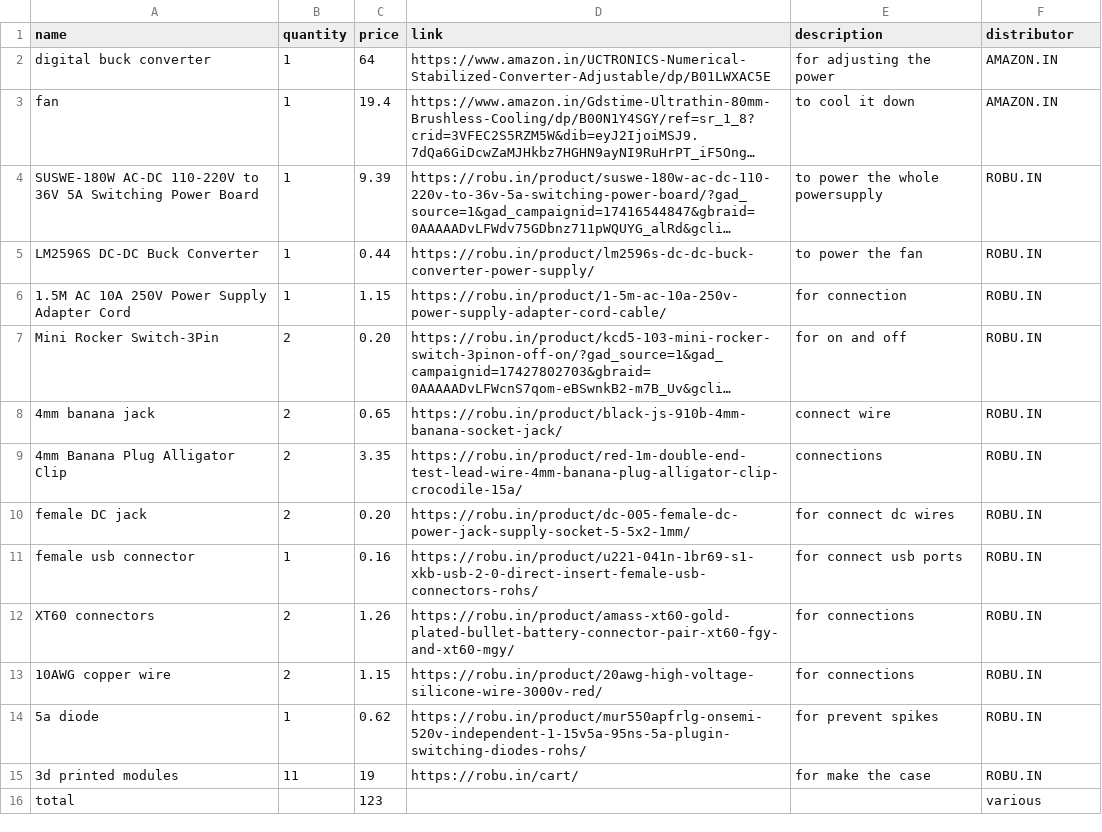
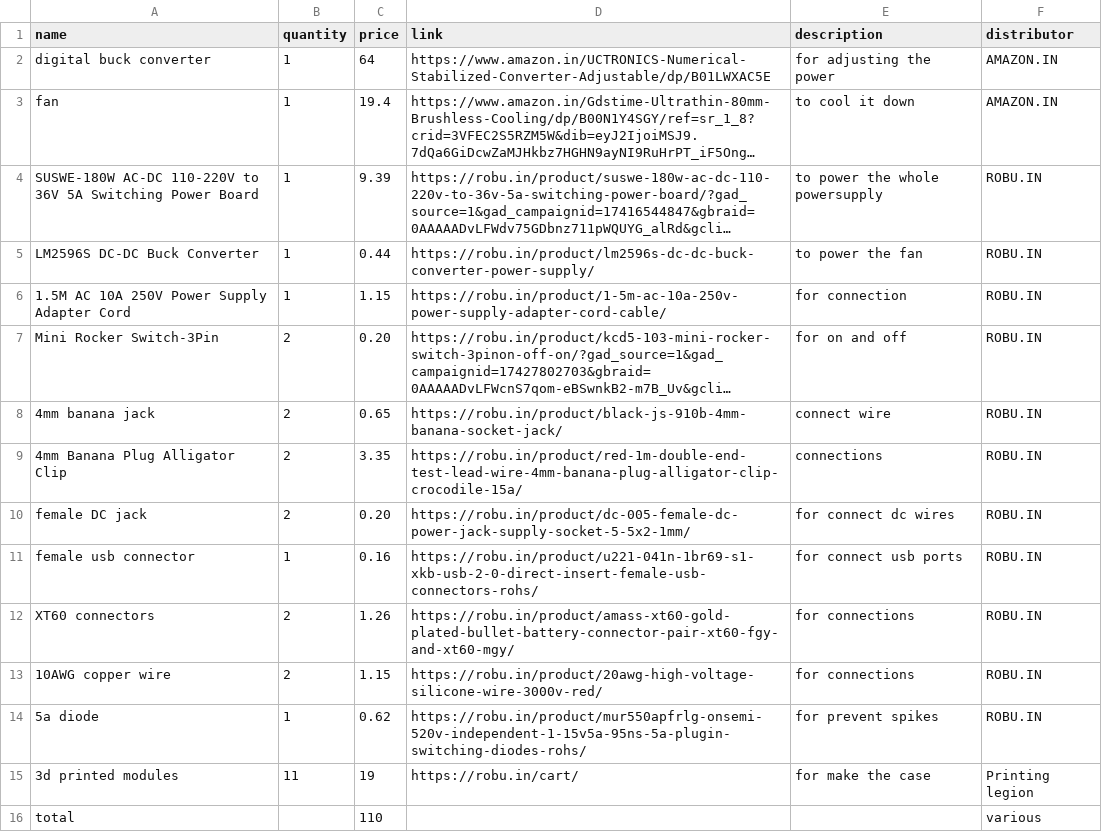
Before and after one commit to sohamboyythrdh6/bench-power-supply, a CSV file: BOM.csv, drawn as a sheet; long unchanged cells end in ….

Commit message:
Update BOM.csv

```diff
--- a/BOM.csv
+++ b/BOM.csv
@@ -14,3 +14,3 @@ XT60 connectors,2,1.26,https://robu.in/product/amass-xt60-gold-plated-bullet-bat
 5a diode,1,0.62,https://robu.in/product/mur550apfrlg-onsemi-520v-independent-1-15v5a-95ns-5a-plugin-switching-diodes-rohs/,for prevent spikes,ROBU.IN
-3d printed modules,11,19,https://robu.in/cart/,for make the case,ROBU.IN
-total,,123,,,various
+3d printed modules,11,19,https://robu.in/cart/,for make the case,Printing legion
+total,,110,,,various
```
